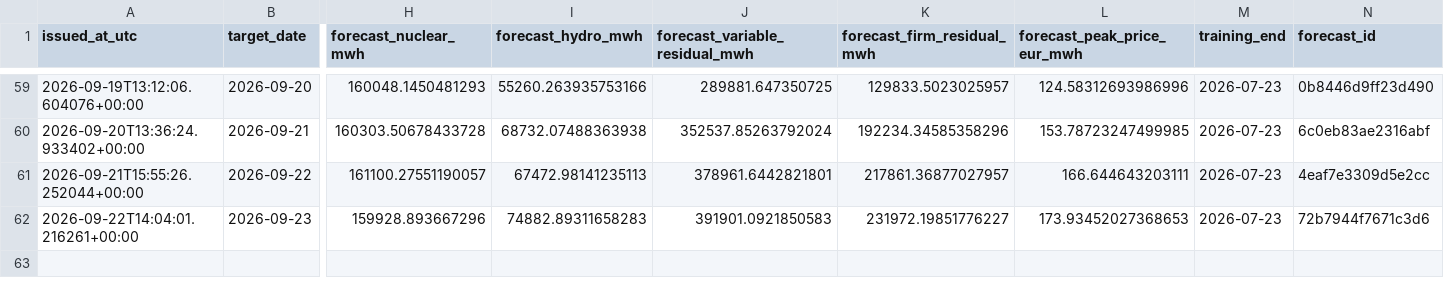
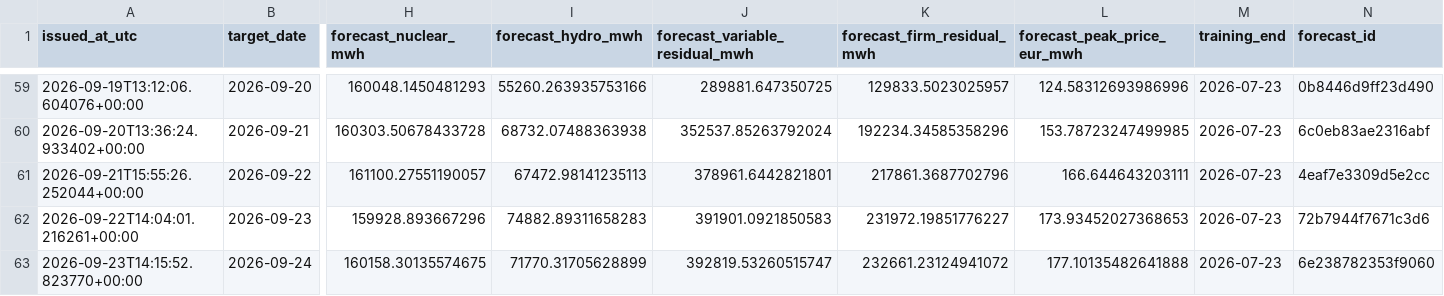
Before and after one commit to Evanssdas/Spain-Market-Platform, a CSV file: logs/forecast_log.csv, drawn as a sheet; only a part is shown, gaps mark what is left out; rows hold the shown columns only; the diff names each change by its address in the sheet, - before the commit and + after, or states it on an @@ line.

```diff
--- a/logs/forecast_log.csv
+++ b/logs/forecast_log.csv
-K61 (forecast_firm_residual_mwh): 217861.36877027957
+K61 (forecast_firm_residual_mwh): 217861.3687702796
+row 63: 2026-09-23T14:15:52.823770+00:00 | 2026-09-24 | 160158.30135574675 | 71770.31705628899 | 392819.53260515747 | 232661.23124941072 | 177.10135482641888 | 2026-07-23 | 6e238782353f9060
```
Also changed, not shown: data/processed/prices_daily.csv, 4 other files.
